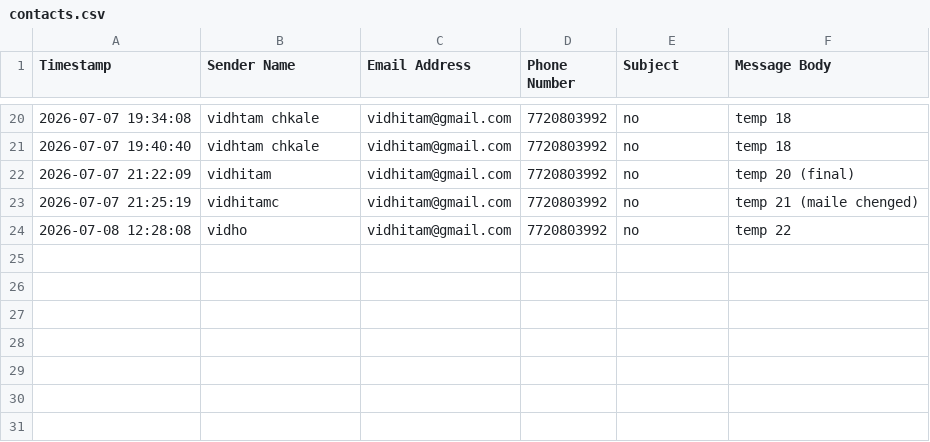
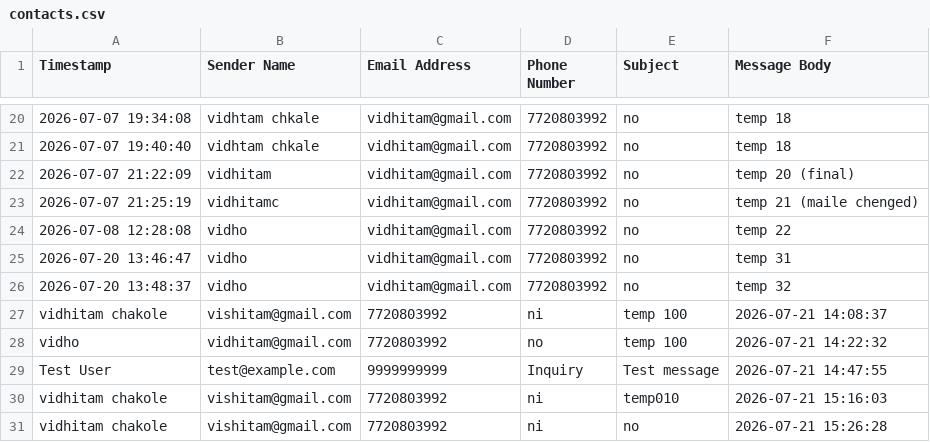
Before and after one commit to Vidhitam-chakole/Zanzavat-Sanstha, a CSV file: public/assets/data/contacts.csv, drawn as a sheet; only a part is shown, gaps mark what is left out; the diff names each change by its address in the sheet, - before the commit and + after, or states it on an @@ line.

```diff
--- a/public/assets/data/contacts.csv
+++ b/public/assets/data/contacts.csv
+row 25: 2026-07-20 13:46:47 | vidho | vidhitam@gmail.com | 7720803992 | no | temp 31
+row 26: 2026-07-20 13:48:37 | vidho | vidhitam@gmail.com | 7720803992 | no | temp 32
+row 27: vidhitam chakole | vishitam@gmail.com | 7720803992 | ni | temp 100 | 2026-07-21 14:08:37
+row 28: vidho | vidhitam@gmail.com | 7720803992 | no | temp 100 | 2026-07-21 14:22:32
+row 29: Test User | test@example.com | 9999999999 | Inquiry | Test message | 2026-07-21 14:47:55
+row 30: vidhitam chakole | vishitam@gmail.com | 7720803992 | ni | temp010 | 2026-07-21 15:16:03
+row 31: vidhitam chakole | vishitam@gmail.com | 7720803992 | ni | no | 2026-07-21 15:26:28
```
Also changed, not shown: public/assets/data/registrations.csv, 8 other files.
